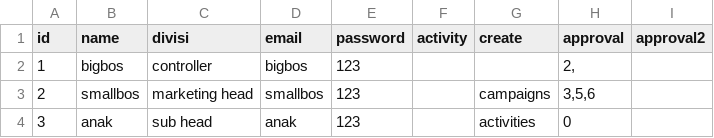
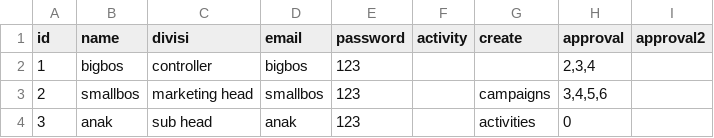
Before and after one commit to dbace23/campaignmanager, a CSV file: login.csv, drawn as a sheet; the diff names each change by its address in the sheet, - before the commit and + after, or states it on an @@ line.

```diff
--- a/login.csv
+++ b/login.csv
-H2 (approval): 2,
+H2 (approval): 2,3,4
-H3 (approval): 3,5,6
+H3 (approval): 3,4,5,6
```
Also changed, not shown: 1 other file.
